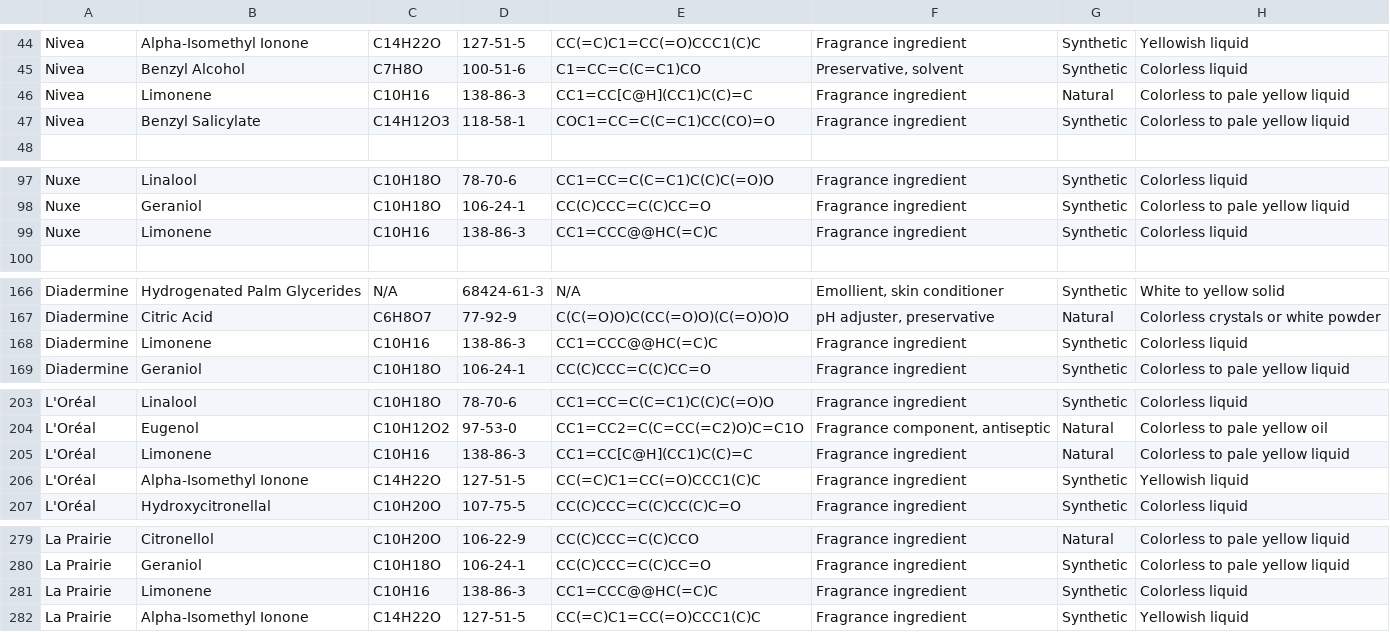
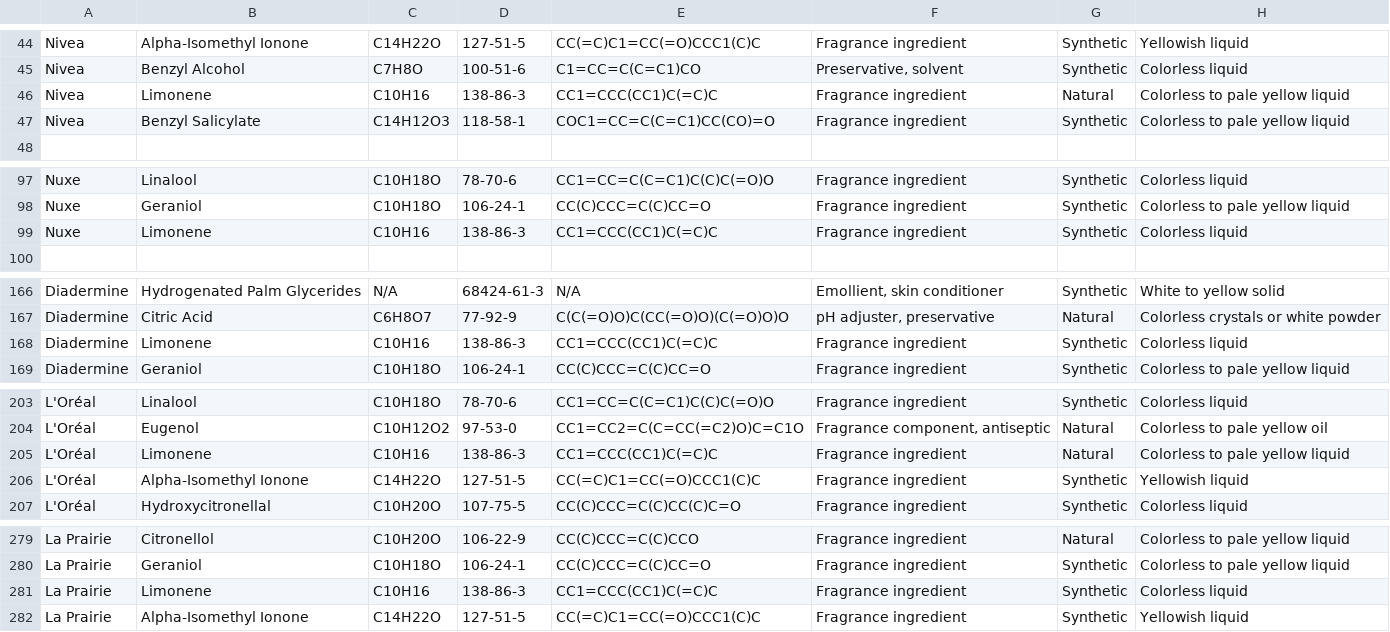
Before and after one commit to blanchebillarant/ppchem, a CSV file: project/data.csv, drawn as a sheet; only a part is shown, gaps mark what is left out; the diff covers the shown part only; the diff names each change by its address in the sheet, - before the commit and + after, or states it on an @@ line.

```diff
--- a/project/data.csv
+++ b/project/data.csv
-E46: CC1=CC[C@H](CC1)C(C)=C
+E46: CC1=CCC(CC1)C(=C)C
-E99: CC1=CCC@@HC(=C)C
+E99: CC1=CCC(CC1)C(=C)C
-E168: CC1=CCC@@HC(=C)C
+E168: CC1=CCC(CC1)C(=C)C
-E205: CC1=CC[C@H](CC1)C(C)=C
+E205: CC1=CCC(CC1)C(=C)C
-E281: CC1=CCC@@HC(=C)C
+E281: CC1=CCC(CC1)C(=C)C
```
Also changed, not shown: 1 edited cell elsewhere in this file, 2 other files.
